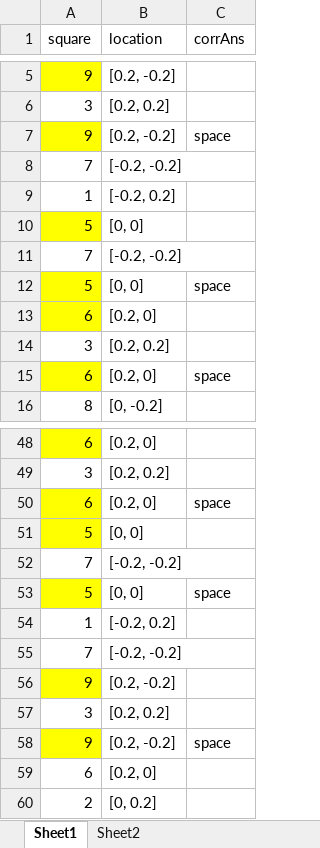
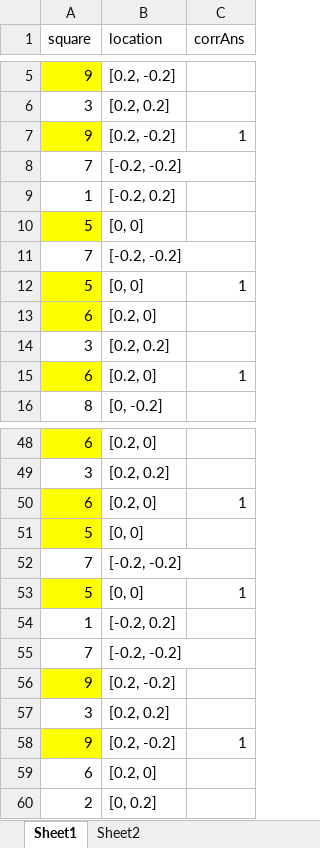
Before and after one commit to canlab/WASABI_public, an Excel workbook: fMRI Tasks/WASABI Task-T1/N-back-2.xlsx, sheet Sheet1, drawn as a sheet; only a part is shown, gaps mark what is left out; values as stored, in another font and other column widths than the file's, no borders; the diff covers the shown part only; the diff names each change by its address in the sheet, - before the commit and + after, or states it on an @@ line.

```diff
--- a/fMRI Tasks/WASABI Task-T1/N-back-2.xlsx (sheet Sheet1)
+++ b/fMRI Tasks/WASABI Task-T1/N-back-2.xlsx (sheet Sheet1)
-C7 (corrAns): space
+C7 (corrAns): 1
-C12 (corrAns): space
+C12 (corrAns): 1
-C15 (corrAns): space
+C15 (corrAns): 1
-C50 (corrAns): space
+C50 (corrAns): 1
-C53 (corrAns): space
+C53 (corrAns): 1
-C58 (corrAns): space
+C58 (corrAns): 1
```
Also changed, not shown: 18 edited cells elsewhere in this sheet, fMRI Tasks/info/biopac_code_dict.xlsx, 2 other files.
